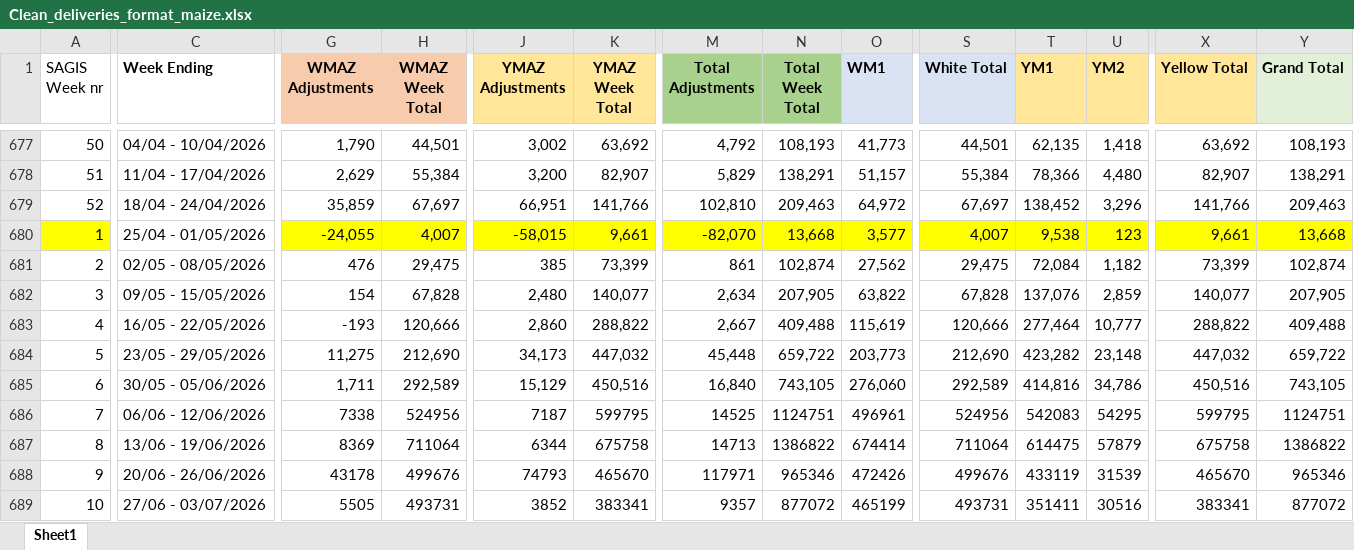
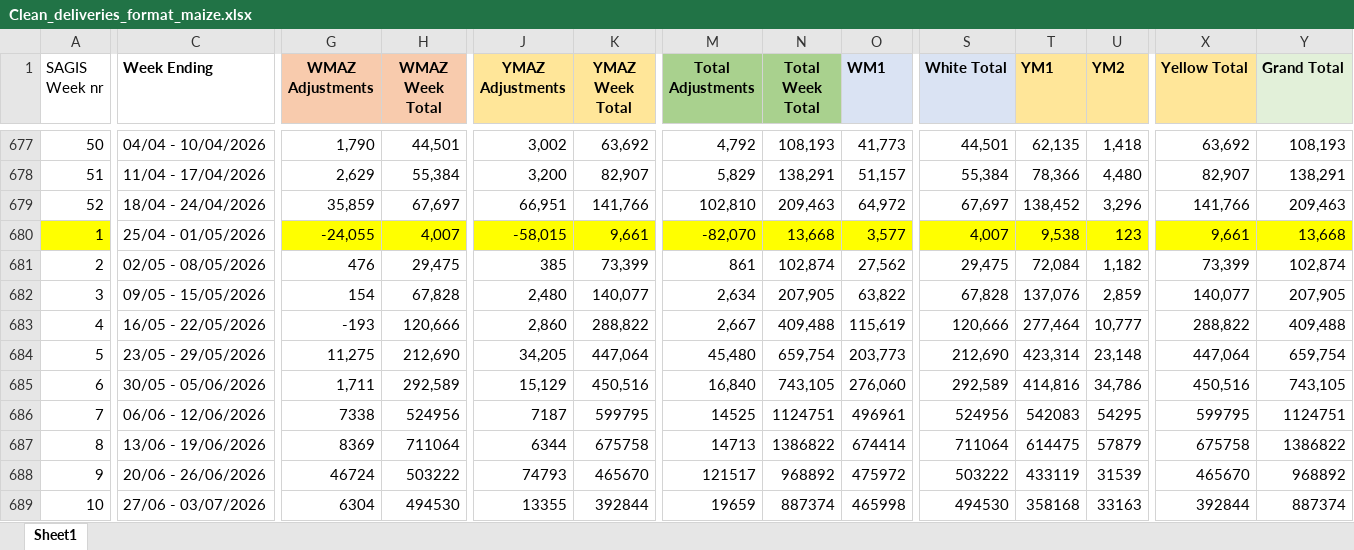
Before and after one commit to GrainDataIntelligence/grain-data-intelligence, an Excel workbook: Clean_deliveries_format_maize.xlsx, sheet Sheet1, drawn as a sheet; only a part is shown, gaps mark what is left out; values as stored, in another font and other column widths than the file's, no borders; conditional formats not drawn; the diff covers the shown part only; the diff names each change by its address in the sheet, - before the commit and + after, or states it on an @@ line.

Commit message:
Update AGR and deliveries data

```diff
--- a/Clean_deliveries_format_maize.xlsx (sheet Sheet1)
+++ b/Clean_deliveries_format_maize.xlsx (sheet Sheet1)
-J684 (YMAZ Adjustments): 34,173
+J684 (YMAZ Adjustments): 34,205
-K684 (YMAZ Week Total): 447,032
+K684 (YMAZ Week Total): 447,064
-M684 (Total Adjustments): 45,448
+M684 (Total Adjustments): 45,480
-N684 (Total Week Total): 659,722
+N684 (Total Week Total): 659,754
-T684 (YM1): 423,282
+T684 (YM1): 423,314
-X684 (Yellow Total): 447,032
+X684 (Yellow Total): 447,064
-Y684 (Grand Total): 659,722
+Y684 (Grand Total): 659,754
-G688 (WMAZ Adjustments): 43178
+G688 (WMAZ Adjustments): 46724
-H688 (WMAZ Week Total): 499676
+H688 (WMAZ Week Total): 503222
-M688 (Total Adjustments): 117971
+M688 (Total Adjustments): 121517
-N688 (Total Week Total): 965346
+N688 (Total Week Total): 968892
-O688 (WM1): 472426
+O688 (WM1): 475972
-S688 (White Total): 499676
+S688 (White Total): 503222
-Y688 (Grand Total): 965346
+Y688 (Grand Total): 968892
-G689 (WMAZ Adjustments): 5505
+G689 (WMAZ Adjustments): 6304
-H689 (WMAZ Week Total): 493731
+H689 (WMAZ Week Total): 494530
-J689 (YMAZ Adjustments): 3852
+J689 (YMAZ Adjustments): 13355
-K689 (YMAZ Week Total): 383341
+K689 (YMAZ Week Total): 392844
-M689 (Total Adjustments): 9357
+M689 (Total Adjustments): 19659
-N689 (Total Week Total): 877072
+N689 (Total Week Total): 887374
-O689 (WM1): 465199
+O689 (WM1): 465998
-S689 (White Total): 493731
+S689 (White Total): 494530
-T689 (YM1): 351411
+T689 (YM1): 358168
-U689 (YM2): 30516
+U689 (YM2): 33163
-X689 (Yellow Total): 383341
+X689 (Yellow Total): 392844
-Y689 (Grand Total): 877072
+Y689 (Grand Total): 887374
```
Also changed, not shown: 1 added row, 1 removed row and 64 edited cells elsewhere in this sheet, Codex Oilseeds.xlsx, Codex Wheat.xlsx, 12 other files.
